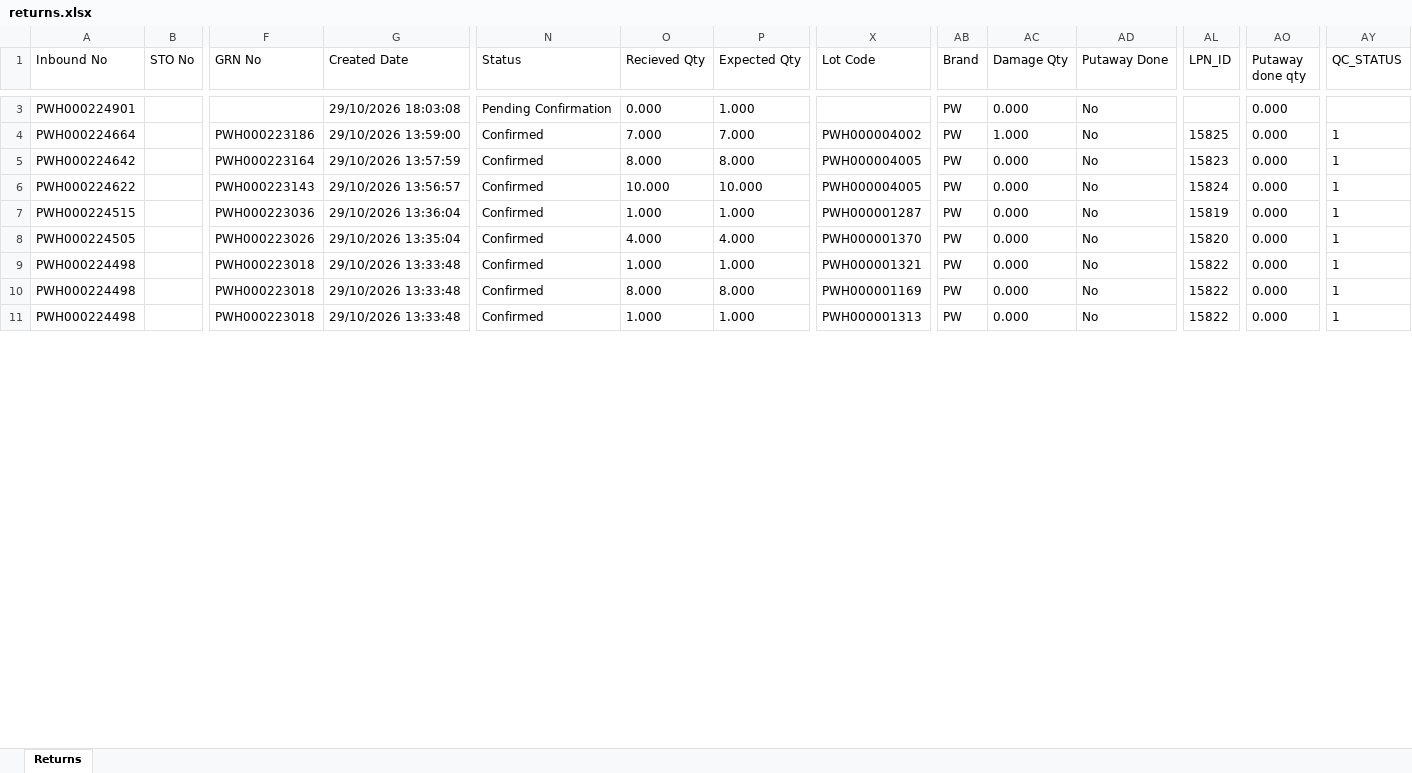
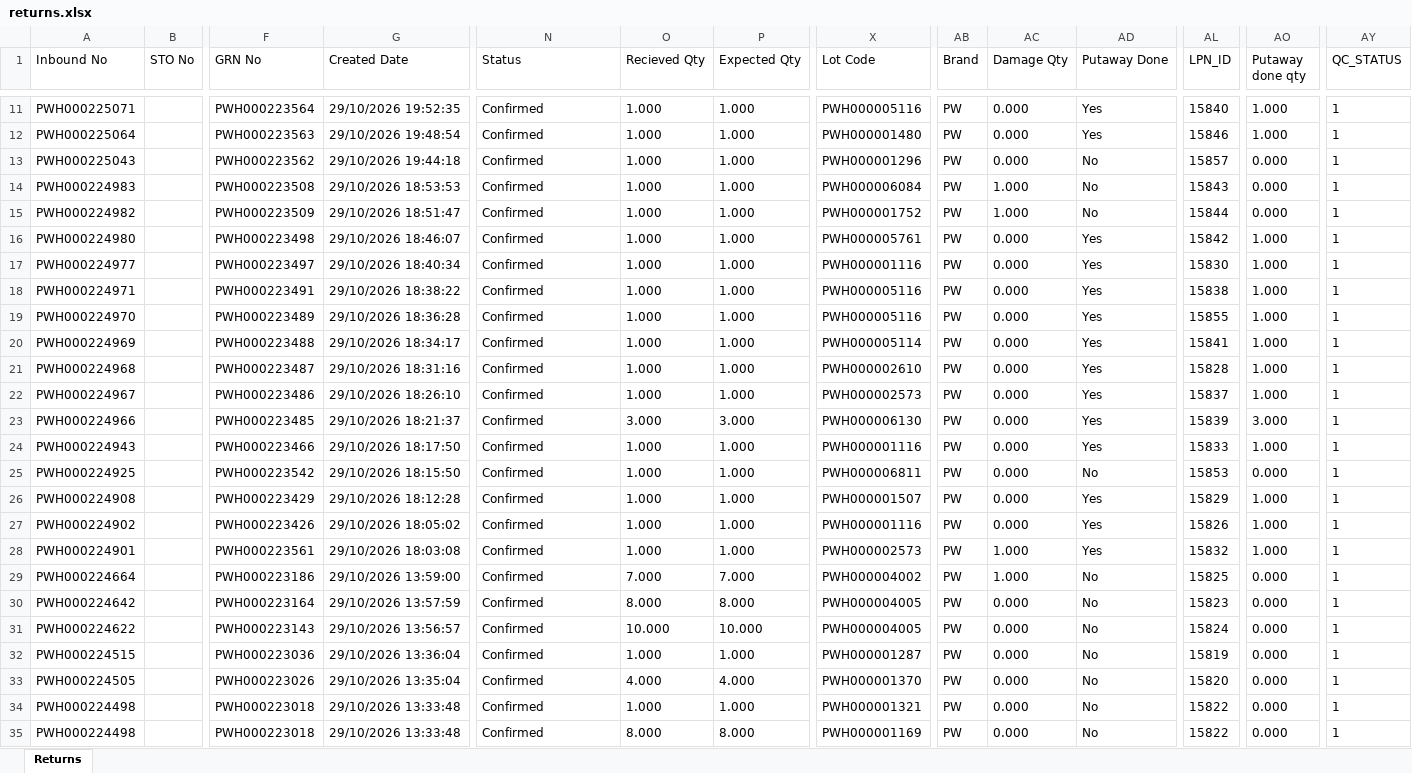
Before and after one commit to Kamal2-Pal/PW-Master-Dashboard-V2, an Excel workbook: returns.xlsx, sheet Returns, drawn as a sheet; only a part is shown, gaps mark what is left out; the shorter side is filled out with more unchanged rows; values as stored, in another font and other column widths than the file's, no borders; addresses are those after the commit; rows hold the shown columns only; the diff covers the shown part only; the diff names each change by its address in the sheet, - before the commit and + after, or states it on an @@ line.

```diff
--- a/returns.xlsx (sheet Returns)
+++ b/returns.xlsx (sheet Returns)
+row 11: PWH000225071 |  | PWH000223564 | 29/10/2026 19:52:35 | Confirmed | 1.000 | 1.000 | PWH000005116 | PW | 0.000 | Yes | 15840 | 1.000 | 1
+row 12: PWH000225064 |  | PWH000223563 | 29/10/2026 19:48:54 | Confirmed | 1.000 | 1.000 | PWH000001480 | PW | 0.000 | Yes | 15846 | 1.000 | 1
+row 13: PWH000225043 |  | PWH000223562 | 29/10/2026 19:44:18 | Confirmed | 1.000 | 1.000 | PWH000001296 | PW | 0.000 | No | 15857 | 0.000 | 1
+row 14: PWH000224983 |  | PWH000223508 | 29/10/2026 18:53:53 | Confirmed | 1.000 | 1.000 | PWH000006084 | PW | 1.000 | No | 15843 | 0.000 | 1
+row 15: PWH000224982 |  | PWH000223509 | 29/10/2026 18:51:47 | Confirmed | 1.000 | 1.000 | PWH000001752 | PW | 1.000 | No | 15844 | 0.000 | 1
+row 16: PWH000224980 |  | PWH000223498 | 29/10/2026 18:46:07 | Confirmed | 1.000 | 1.000 | PWH000005761 | PW | 0.000 | Yes | 15842 | 1.000 | 1
+row 17: PWH000224977 |  | PWH000223497 | 29/10/2026 18:40:34 | Confirmed | 1.000 | 1.000 | PWH000001116 | PW | 0.000 | Yes | 15830 | 1.000 | 1
+row 18: PWH000224971 |  | PWH000223491 | 29/10/2026 18:38:22 | Confirmed | 1.000 | 1.000 | PWH000005116 | PW | 0.000 | Yes | 15838 | 1.000 | 1
+row 19: PWH000224970 |  | PWH000223489 | 29/10/2026 18:36:28 | Confirmed | 1.000 | 1.000 | PWH000005116 | PW | 0.000 | Yes | 15855 | 1.000 | 1
+row 20: PWH000224969 |  | PWH000223488 | 29/10/2026 18:34:17 | Confirmed | 1.000 | 1.000 | PWH000005114 | PW | 0.000 | Yes | 15841 | 1.000 | 1
+row 21: PWH000224968 |  | PWH000223487 | 29/10/2026 18:31:16 | Confirmed | 1.000 | 1.000 | PWH000002610 | PW | 0.000 | Yes | 15828 | 1.000 | 1
+row 22: PWH000224967 |  | PWH000223486 | 29/10/2026 18:26:10 | Confirmed | 1.000 | 1.000 | PWH000002573 | PW | 0.000 | Yes | 15837 | 1.000 | 1
+row 23: PWH000224966 |  | PWH000223485 | 29/10/2026 18:21:37 | Confirmed | 3.000 | 3.000 | PWH000006130 | PW | 0.000 | Yes | 15839 | 3.000 | 1
+row 24: PWH000224943 |  | PWH000223466 | 29/10/2026 18:17:50 | Confirmed | 1.000 | 1.000 | PWH000001116 | PW | 0.000 | Yes | 15833 | 1.000 | 1
+row 25: PWH000224925 |  | PWH000223542 | 29/10/2026 18:15:50 | Confirmed | 1.000 | 1.000 | PWH000006811 | PW | 0.000 | No | 15853 | 0.000 | 1
+row 26: PWH000224908 |  | PWH000223429 | 29/10/2026 18:12:28 | Confirmed | 1.000 | 1.000 | PWH000001507 | PW | 0.000 | Yes | 15829 | 1.000 | 1
+row 27: PWH000224902 |  | PWH000223426 | 29/10/2026 18:05:02 | Confirmed | 1.000 | 1.000 | PWH000001116 | PW | 0.000 | Yes | 15826 | 1.000 | 1
-F28 (GRN No): (empty)
+F28 (GRN No): PWH000223561
-N28 (Status): Pending Confirmation
+N28 (Status): Confirmed
-O28 (Recieved Qty): 0.000
+O28 (Recieved Qty): 1.000
-X28 (Lot Code): (empty)
+X28 (Lot Code): PWH000002573
-AC28 (Damage Qty): 0.000
+AC28 (Damage Qty): 1.000
-AD28 (Putaway Done): No
+AD28 (Putaway Done): Yes
-AL28 (LPN_ID): (empty)
+AL28 (LPN_ID): 15832
-AO28 (Putaway done qty): 0.000
+AO28 (Putaway done qty): 1.000
-AY28 (QC_STATUS): (empty)
+AY28 (QC_STATUS): 1
```
Also changed, not shown: 8 added rows and 62 edited cells elsewhere in this sheet, 3 other files.
